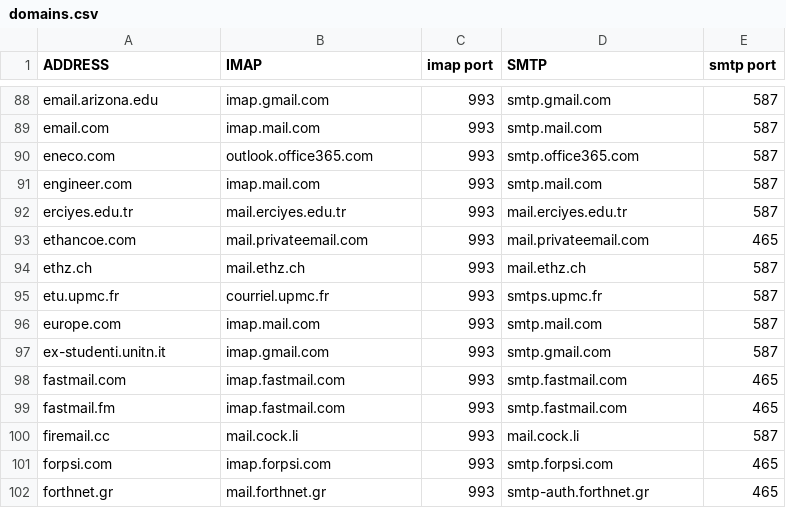
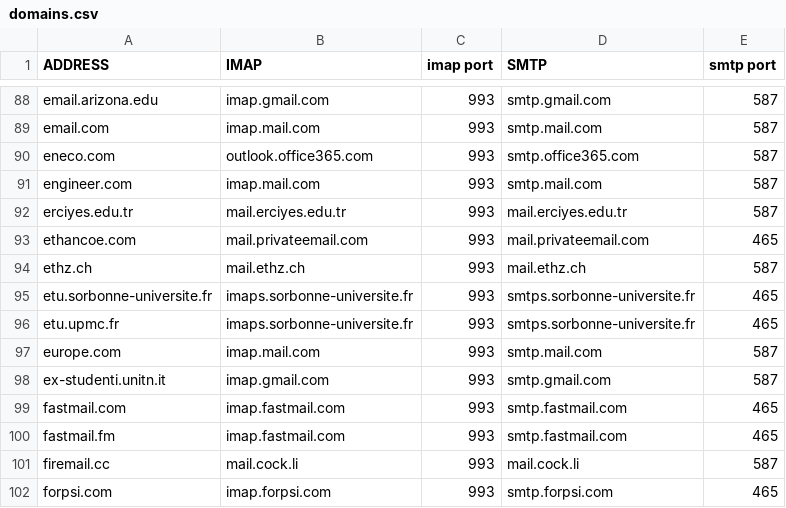
Before and after one commit to LukeSmithxyz/mutt-wizard, a CSV file: share/domains.csv, drawn as a sheet; only a part is shown, gaps mark what is left out; the shorter side is filled out with more unchanged rows.

Commit message:
Update UPMC/SU email address configuration
These might need STARTTLS explicitly disabled in the msmtp config file though

```diff
--- a/share/domains.csv
+++ b/share/domains.csv
@@ -94,3 +94,4 @@ ethancoe.com,mail.privateemail.com,993,mail.privateemail.com,465
 ethz.ch,mail.ethz.ch,993,mail.ethz.ch,587
-etu.upmc.fr,courriel.upmc.fr,993,smtps.upmc.fr,587
+etu.sorbonne-universite.fr,imaps.sorbonne-universite.fr,993,smtps.sorbonne-universite.fr,465
+etu.upmc.fr,imaps.sorbonne-universite.fr,993,smtps.sorbonne-universite.fr,465
 europe.com,imap.mail.com,993,smtp.mail.com,587
```
